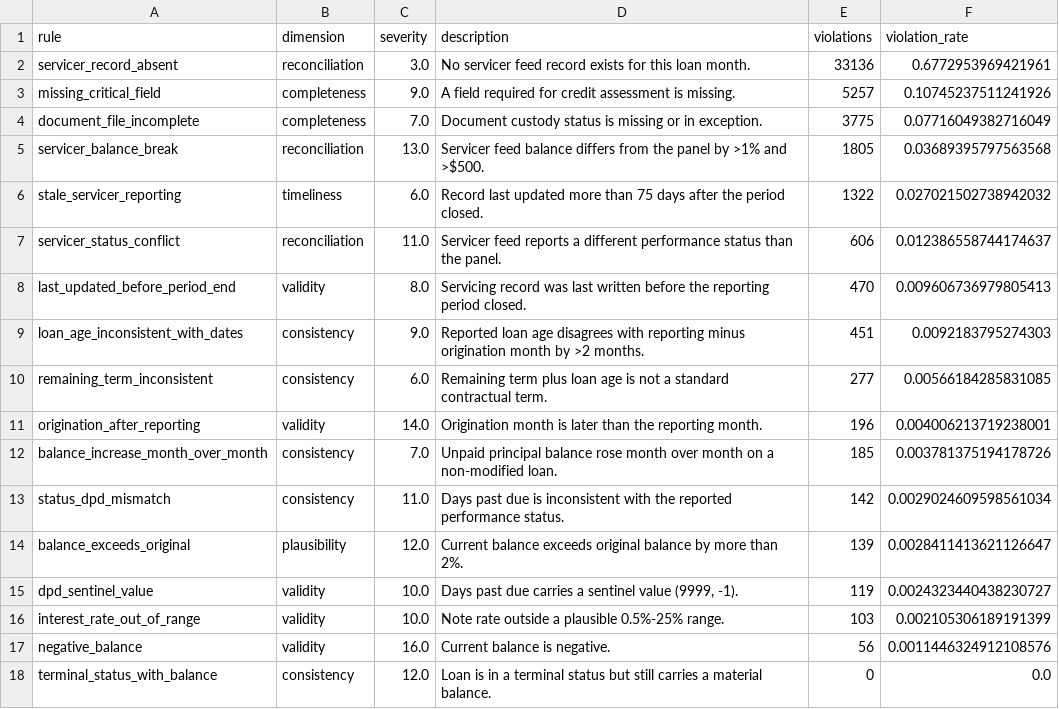
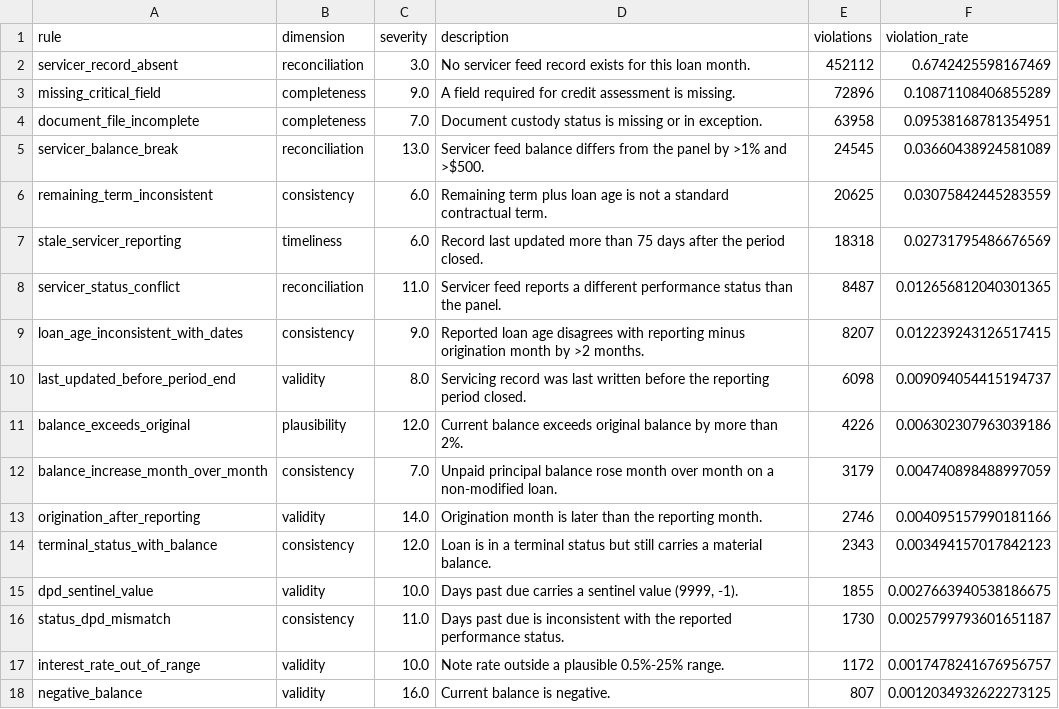
Before and after one commit to tanaysinghh/loan-performance-intelligence-engine, a CSV file: reports/validation_rule_summary.csv, drawn as a sheet.

```diff
--- a/reports/validation_rule_summary.csv
+++ b/reports/validation_rule_summary.csv
@@ -1,18 +1,18 @@
 rule,dimension,severity,description,violations,violation_rate
-servicer_record_absent,reconciliation,3.0,No servicer feed record exists for this loan month.,33136,0.6772953969421961
-missing_critical_field,completeness,9.0,A field required for credit assessment is missing.,5257,0.10745237511241926
-document_file_incomplete,completeness,7.0,Document custody status is missing or in exception.,3775,0.07716049382716049
-servicer_balance_break,reconciliation,13.0,Servicer feed balance differs from the panel by >1% and >$500.,1805,0.03689395797563568
-stale_servicer_reporting,timeliness,6.0,Record last updated more than 75 days after the period closed.,1322,0.027021502738942032
-servicer_status_conflict,reconciliation,11.0,Servicer feed reports a different performance status than the panel.,606,0.012386558744174637
-last_updated_before_period_end,validity,8.0,Servicing record was last written before the reporting period closed.,470,0.009606736979805413
-loan_age_inconsistent_with_dates,consistency,9.0,Reported loan age disagrees with reporting minus origination month by >2 months.,451,0.0092183795274303
-remaining_term_inconsistent,consistency,6.0,Remaining term plus loan age is not a standard contractual term.,277,0.00566184285831085
-origination_after_reporting,validity,14.0,Origination month is later than the reporting month.,196,0.004006213719238001
-balance_increase_month_over_month,consistency,7.0,Unpaid principal balance rose month over month on a non-modified loan.,185,0.003781375194178726
-status_dpd_mismatch,consistency,11.0,Days past due is inconsistent with the reported performance status.,142,0.0029024609598561034
-balance_exceeds_original,plausibility,12.0,Current balance exceeds original balance by more than 2%.,139,0.0028411413621126647
-dpd_sentinel_value,validity,10.0,"Days past due carries a sentinel value (9999, -1).",119,0.0024323440438230727
-interest_rate_out_of_range,validity,10.0,Note rate outside a plausible 0.5%-25% range.,103,0.002105306189191399
-negative_balance,validity,16.0,Current balance is negative.,56,0.0011446324912108576
-terminal_status_with_balance,consistency,12.0,Loan is in a terminal status but still carries a material balance.,0,0.0
+servicer_record_absent,reconciliation,3.0,No servicer feed record exists for this loan month.,452112,0.6742425598167469
+missing_critical_field,completeness,9.0,A field required for credit assessment is missing.,72896,0.10871108406855289
+document_file_incomplete,completeness,7.0,Document custody status is missing or in exception.,63958,0.09538168781354951
+servicer_balance_break,reconciliation,13.0,Servicer feed balance differs from the panel by >1% and >$500.,24545,0.03660438924581089
+remaining_term_inconsistent,consistency,6.0,Remaining term plus loan age is not a standard contractual term.,20625,0.03075842445283559
+stale_servicer_reporting,timeliness,6.0,Record last updated more than 75 days after the period closed.,18318,0.02731795486676569
+servicer_status_conflict,reconciliation,11.0,Servicer feed reports a different performance status than the panel.,8487,0.012656812040301365
+loan_age_inconsistent_with_dates,consistency,9.0,Reported loan age disagrees with reporting minus origination month by >2 months.,8207,0.012239243126517415
+last_updated_before_period_end,validity,8.0,Servicing record was last written before the reporting period closed.,6098,0.009094054415194737
+balance_exceeds_original,plausibility,12.0,Current balance exceeds original balance by more than 2%.,4226,0.006302307963039186
+balance_increase_month_over_month,consistency,7.0,Unpaid principal balance rose month over month on a non-modified loan.,3179,0.004740898488997059
+origination_after_reporting,validity,14.0,Origination month is later than the reporting month.,2746,0.004095157990181166
+terminal_status_with_balance,consistency,12.0,Loan is in a terminal status but still carries a material balance.,2343,0.003494157017842123
+dpd_sentinel_value,validity,10.0,"Days past due carries a sentinel value (9999, -1).",1855,0.0027663940538186675
+status_dpd_mismatch,consistency,11.0,Days past due is inconsistent with the reported performance status.,1730,0.0025799793601651187
+interest_rate_out_of_range,validity,10.0,Note rate outside a plausible 0.5%-25% range.,1172,0.0017478241676956757
+negative_balance,validity,16.0,Current balance is negative.,807,0.0012034932622273125
```
Also changed, not shown: data/samples/loan_panel_sample.csv, data/samples/servicer_updates_sample.csv, 15 other files.
